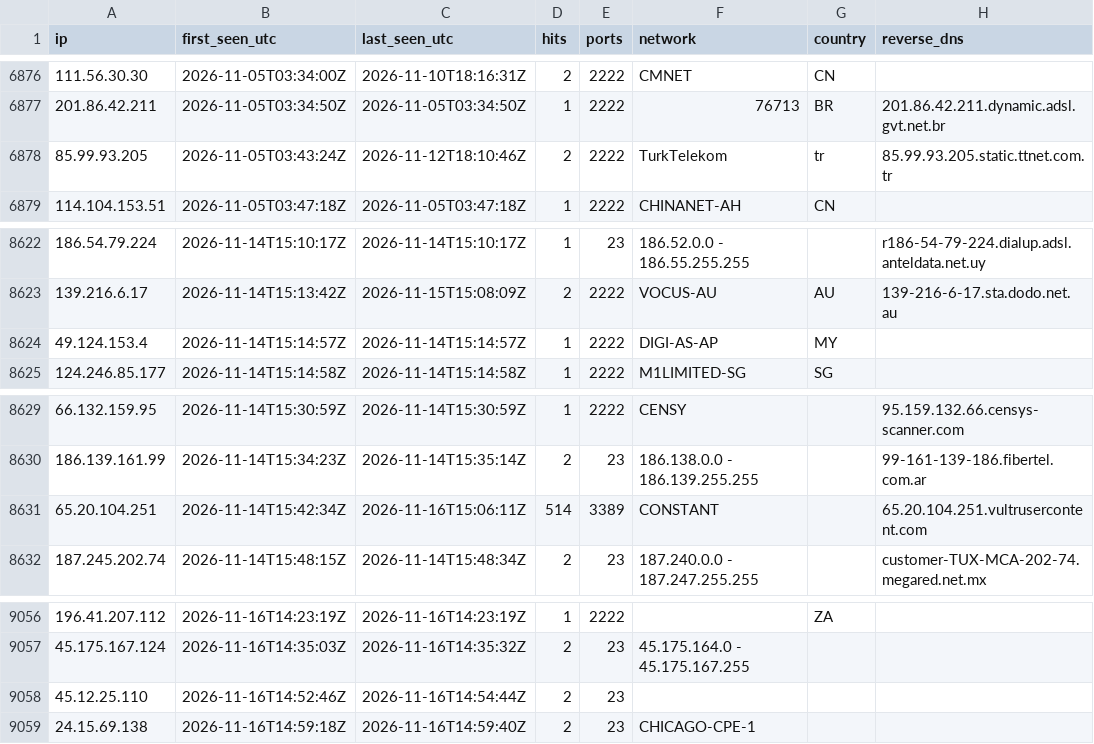
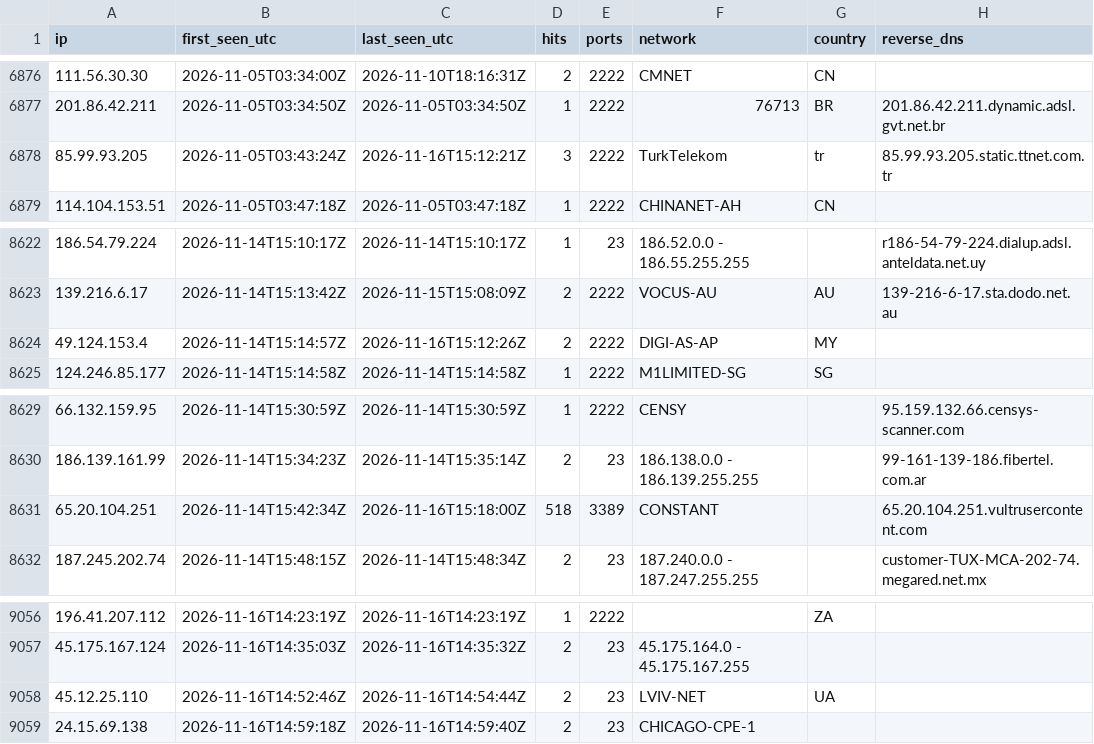
Before and after one commit to yourlocalaccountant/honeypot-db, a CSV file: ips.csv, drawn as a sheet; only a part is shown, gaps mark what is left out.

```diff
--- a/ips.csv
+++ b/ips.csv
@@ -6877,3 +6877,3 @@ ip,first_seen_utc,last_seen_utc,hits,ports,network,country,reverse_dns
 201.86.42.211,2026-11-05T03:34:50Z,2026-11-05T03:34:50Z,1,2222,76713,BR,201.86.42.211.dynamic.adsl.gvt.net.br
-85.99.93.205,2026-11-05T03:43:24Z,2026-11-12T18:10:46Z,2,2222,TurkTelekom,tr,85.99.93.205.static.ttnet.com.tr
+85.99.93.205,2026-11-05T03:43:24Z,2026-11-16T15:12:21Z,3,2222,TurkTelekom,tr,85.99.93.205.static.ttnet.com.tr
 114.104.153.51,2026-11-05T03:47:18Z,2026-11-05T03:47:18Z,1,2222,CHINANET-AH,CN,
@@ -8623,3 +8623,3 @@ ip,first_seen_utc,last_seen_utc,hits,ports,network,country,reverse_dns
 139.216.6.17,2026-11-14T15:13:42Z,2026-11-15T15:08:09Z,2,2222,VOCUS-AU,AU,139-216-6-17.sta.dodo.net.au
-49.124.153.4,2026-11-14T15:14:57Z,2026-11-14T15:14:57Z,1,2222,DIGI-AS-AP,MY,
+49.124.153.4,2026-11-14T15:14:57Z,2026-11-16T15:12:26Z,2,2222,DIGI-AS-AP,MY,
 124.246.85.177,2026-11-14T15:14:58Z,2026-11-14T15:14:58Z,1,2222,M1LIMITED-SG,SG,
@@ -8630,3 +8630,3 @@ ip,first_seen_utc,last_seen_utc,hits,ports,network,country,reverse_dns
 186.139.161.99,2026-11-14T15:34:23Z,2026-11-14T15:35:14Z,2,23,186.138.0.0 - 186.139.255.255,,99-161-139-186.fibertel.com.ar
-65.20.104.251,2026-11-14T15:42:34Z,2026-11-16T15:06:11Z,514,3389,CONSTANT,,65.20.104.251.vultrusercontent.com
+65.20.104.251,2026-11-14T15:42:34Z,2026-11-16T15:18:00Z,518,3389,CONSTANT,,65.20.104.251.vultrusercontent.com
 187.245.202.74,2026-11-14T15:48:15Z,2026-11-14T15:48:34Z,2,23,187.240.0.0 - 187.247.255.255,,customer-TUX-MCA-202-74.megared.net.mx
@@ -9057,3 +9057,3 @@ ip,first_seen_utc,last_seen_utc,hits,ports,network,country,reverse_dns
 45.175.167.124,2026-11-16T14:35:03Z,2026-11-16T14:35:32Z,2,23,45.175.164.0 - 45.175.167.255,,
-45.12.25.110,2026-11-16T14:52:46Z,2026-11-16T14:54:44Z,2,23,,,
+45.12.25.110,2026-11-16T14:52:46Z,2026-11-16T14:54:44Z,2,23,LVIV-NET,UA,
 24.15.69.138,2026-11-16T14:59:18Z,2026-11-16T14:59:40Z,2,23,CHICAGO-CPE-1,,
```
Also changed, not shown: 1 other file.
